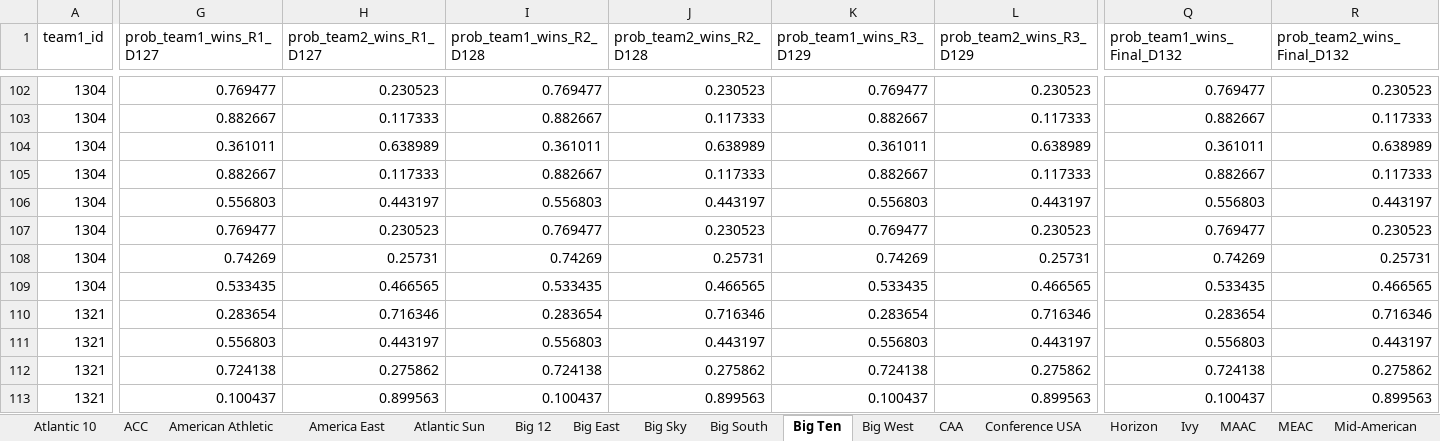
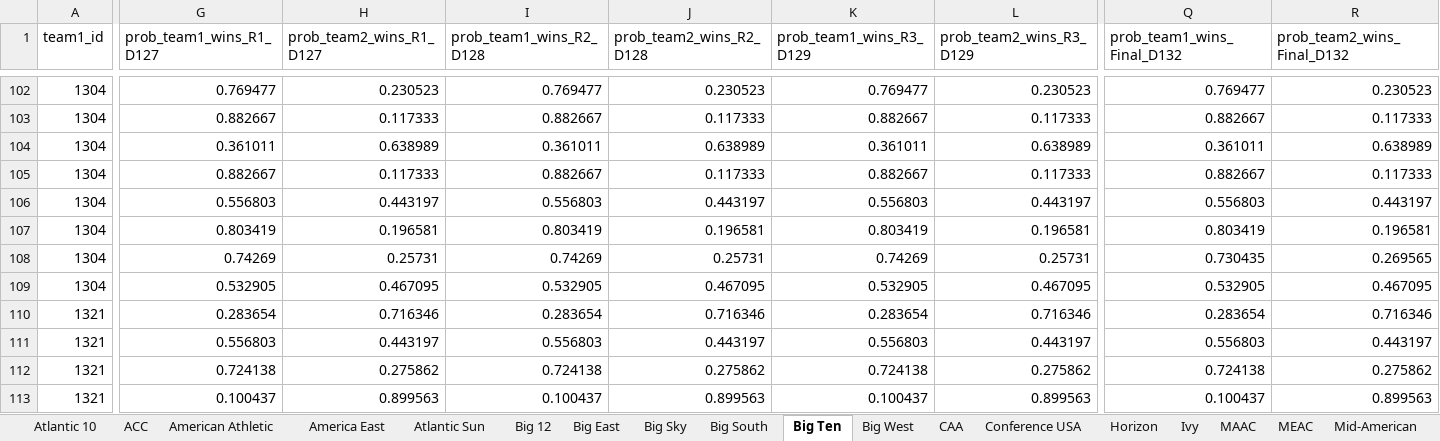
Before and after one commit to egomaniacsfantasy/EgomaniacsBracket, an Excel workbook: conf_matchup_probs_2026.xlsx, sheet Big Ten, drawn as a sheet; only a part is shown, gaps mark what is left out; values as stored, in another font and other column widths than the file's, no borders; the diff covers the shown part only; the diff names each change by its address in the sheet, - before the commit and + after, or states it on an @@ line.

```diff
--- a/conf_matchup_probs_2026.xlsx (sheet Big Ten)
+++ b/conf_matchup_probs_2026.xlsx (sheet Big Ten)
-G107 (prob_team1_wins_R1_D127): 0.769477
+G107 (prob_team1_wins_R1_D127): 0.803419
-H107 (prob_team2_wins_R1_D127): 0.230523
+H107 (prob_team2_wins_R1_D127): 0.196581
-I107 (prob_team1_wins_R2_D128): 0.769477
+I107 (prob_team1_wins_R2_D128): 0.803419
-J107 (prob_team2_wins_R2_D128): 0.230523
+J107 (prob_team2_wins_R2_D128): 0.196581
-K107 (prob_team1_wins_R3_D129): 0.769477
+K107 (prob_team1_wins_R3_D129): 0.803419
-L107 (prob_team2_wins_R3_D129): 0.230523
+L107 (prob_team2_wins_R3_D129): 0.196581
-Q107 (prob_team1_wins_Final_D132): 0.769477
+Q107 (prob_team1_wins_Final_D132): 0.803419
-R107 (prob_team2_wins_Final_D132): 0.230523
+R107 (prob_team2_wins_Final_D132): 0.196581
-Q108 (prob_team1_wins_Final_D132): 0.74269
+Q108 (prob_team1_wins_Final_D132): 0.730435
-R108 (prob_team2_wins_Final_D132): 0.25731
+R108 (prob_team2_wins_Final_D132): 0.269565
-G109 (prob_team1_wins_R1_D127): 0.533435
+G109 (prob_team1_wins_R1_D127): 0.532905
-H109 (prob_team2_wins_R1_D127): 0.466565
+H109 (prob_team2_wins_R1_D127): 0.467095
-I109 (prob_team1_wins_R2_D128): 0.533435
+I109 (prob_team1_wins_R2_D128): 0.532905
-J109 (prob_team2_wins_R2_D128): 0.466565
+J109 (prob_team2_wins_R2_D128): 0.467095
-K109 (prob_team1_wins_R3_D129): 0.533435
+K109 (prob_team1_wins_R3_D129): 0.532905
-L109 (prob_team2_wins_R3_D129): 0.466565
+L109 (prob_team2_wins_R3_D129): 0.467095
-Q109 (prob_team1_wins_Final_D132): 0.533435
+Q109 (prob_team1_wins_Final_D132): 0.532905
-R109 (prob_team2_wins_Final_D132): 0.466565
+R109 (prob_team2_wins_Final_D132): 0.467095
```
Also changed, not shown: 696 edited cells elsewhere in this sheet, sheet Sun Belt, sheet SEC, sheet Atlantic 10, sheet CAA, sheet Big 12, sheet ACC, 24 more sheets, conf_team_stats_2026.xlsx, conf_tourney_preds_2026.xlsx, 11 other files.
